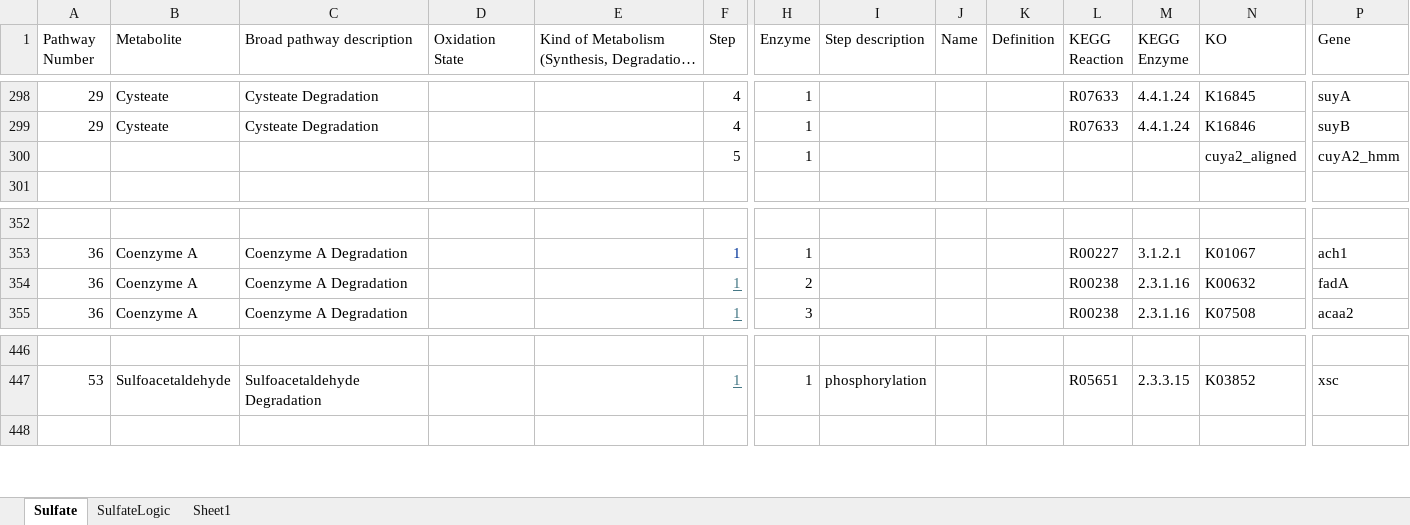
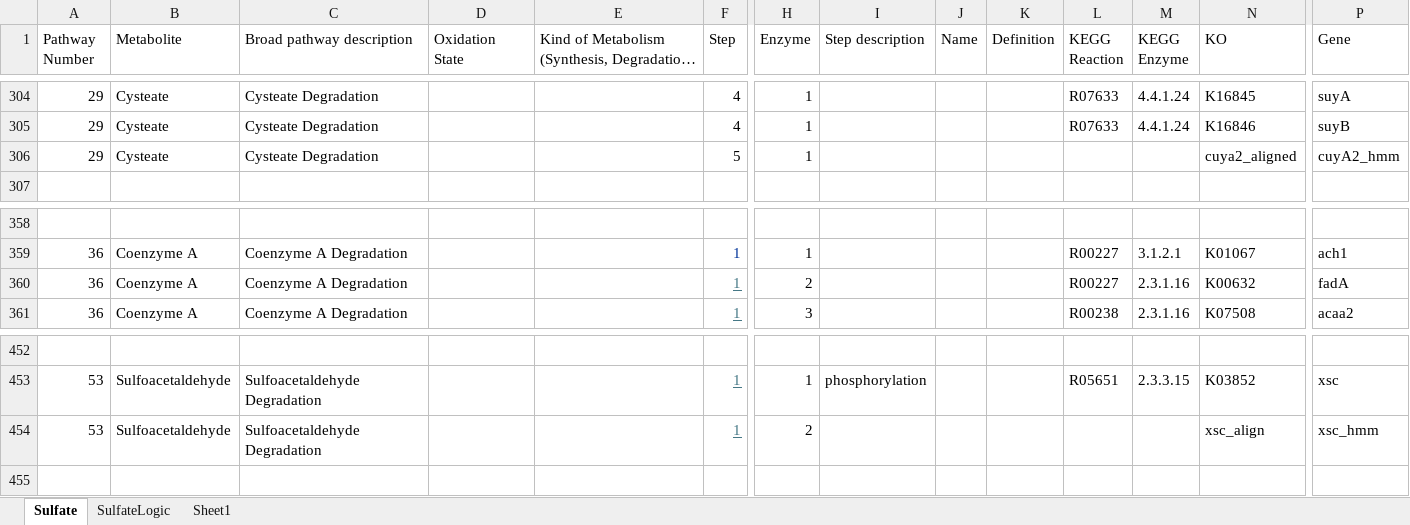
Before and after one commit to emcparland/sulfurtraits, an Excel workbook: ocean_microbiomics_results/Sulfate.xlsx, sheet Sulfate, drawn as a sheet; only a part is shown, gaps mark what is left out; long unchanged cells end in …; values as stored, in another font and other column widths than the file's, no borders; addresses are those after the commit; rows hold the shown columns only; the diff covers the shown part only; the diff names each change by its address in the sheet, - before the commit and + after, or states it on an @@ line.

```diff
--- a/ocean_microbiomics_results/Sulfate.xlsx (sheet Sulfate)
+++ b/ocean_microbiomics_results/Sulfate.xlsx (sheet Sulfate)
-A306 (Pathway Number): (empty)
+A306 (Pathway Number): 29
-B306 (Metabolite): (empty)
+B306 (Metabolite): Cysteate
-C306 (Broad pathway description): (empty)
+C306 (Broad pathway description): Cysteate Degradation
-L360 (KEGG Reaction): R00238
+L360 (KEGG Reaction): R00227
+row 454: 53 | Sulfoacetaldehyde | Sulfoacetaldehyde Degradation |  |  | 1 | 2 |  |  |  |  |  | xsc_align | xsc_hmm
```
Also changed, not shown: 6 added rows and 1 edited cell elsewhere in this sheet, ocean_microbiomics_results/KOsToAdd.xlsx, 2 other files.
